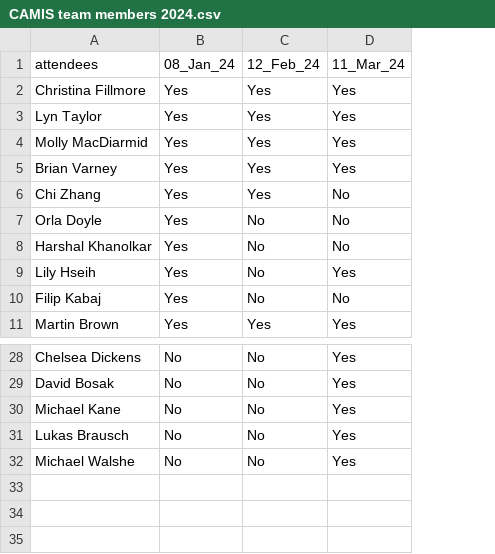
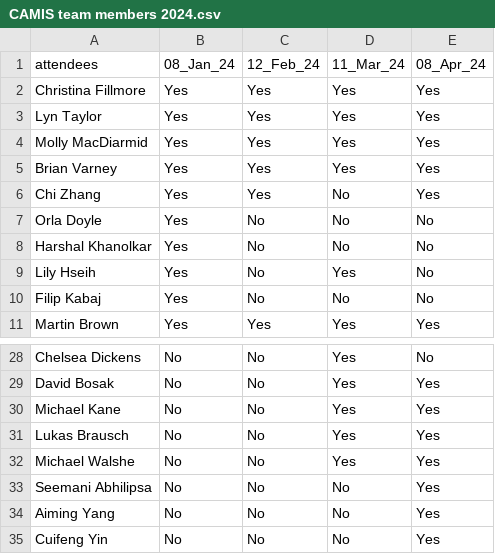
Before and after one commit to PSIAIMS/CAMIS, a CSV file: minutes/CAMIS team members 2024.csv, drawn as a sheet; only a part is shown, gaps mark what is left out; the diff names each change by its address in the sheet, - before the commit and + after, or states it on an @@ line.

Commit message:
Update CAMIS team members 2024.csv
April attendance

```diff
--- a/minutes/CAMIS team members 2024.csv
+++ b/minutes/CAMIS team members 2024.csv
+column E, rows 1-11: 08_Apr_24 | Yes | Yes | Yes | Yes | Yes | No | No | No | No | Yes; rows 28-32: No | Yes | Yes | Yes | Yes
+row 33: Seemani Abhilipsa | No | No | No | Yes
+row 34: Aiming Yang | No | No | No | Yes
+row 35: Cuifeng Yin | No | No | No | Yes
```
